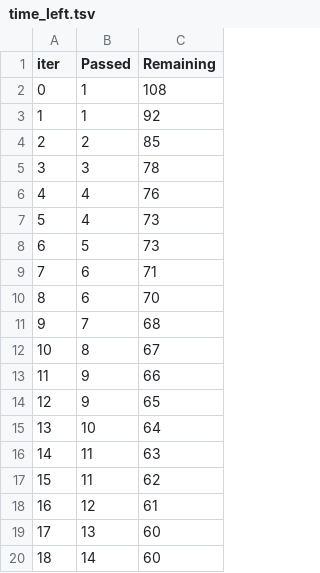
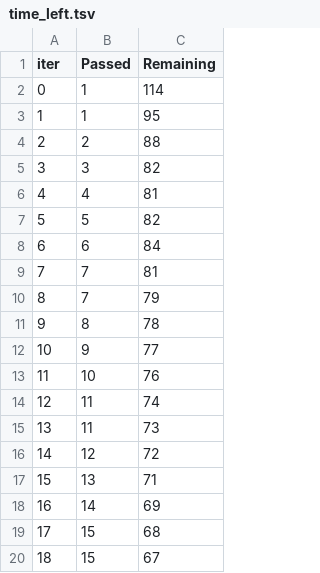
Before and after one commit to dipam-2123/mlproject, a TSV file: catboost_info/time_left.tsv, drawn as a sheet; only a part is shown; the diff covers the shown part only.

```diff
--- a/catboost_info/time_left.tsv
+++ b/catboost_info/time_left.tsv
@@ -1,20 +1,20 @@
 iter	Passed	Remaining
-0	1	108
-1	1	92
-2	2	85
-3	3	78
-4	4	76
-5	4	73
-6	5	73
-7	6	71
-8	6	70
-9	7	68
-10	8	67
-11	9	66
-12	9	65
-13	10	64
-14	11	63
-15	11	62
-16	12	61
-17	13	60
-18	14	60
+0	1	114
+1	1	95
+2	2	88
+3	3	82
+4	4	81
+5	5	82
+6	6	84
+7	7	81
+8	7	79
+9	8	78
+10	9	77
+11	10	76
+12	11	74
+13	11	73
+14	12	72
+15	13	71
+16	14	69
+17	15	68
+18	15	67
```
Also changed, not shown: 157 edited cells elsewhere in this file, 10 other files.
